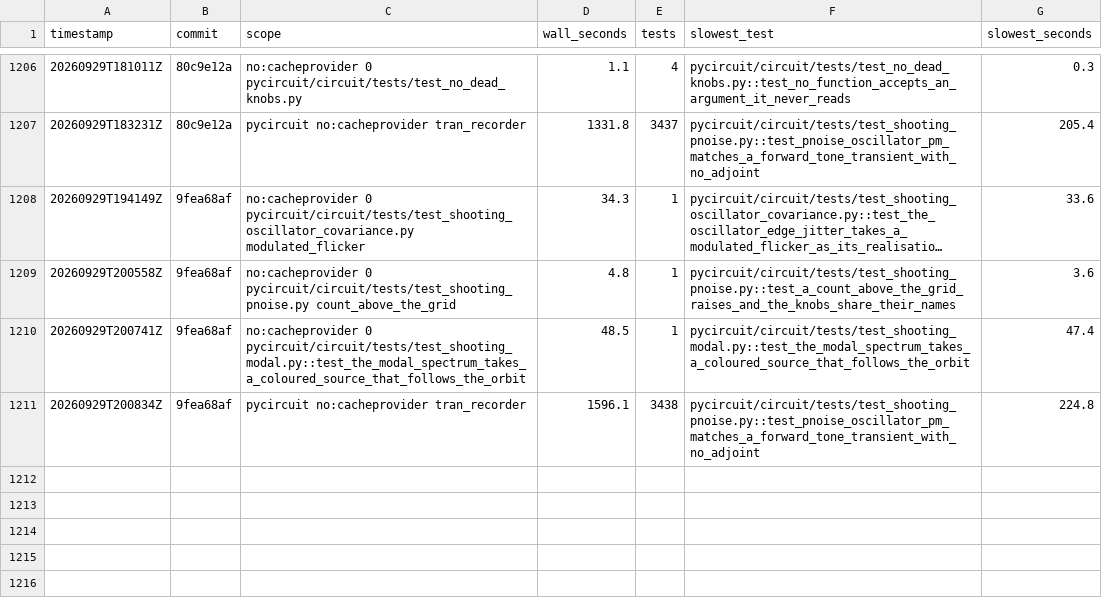
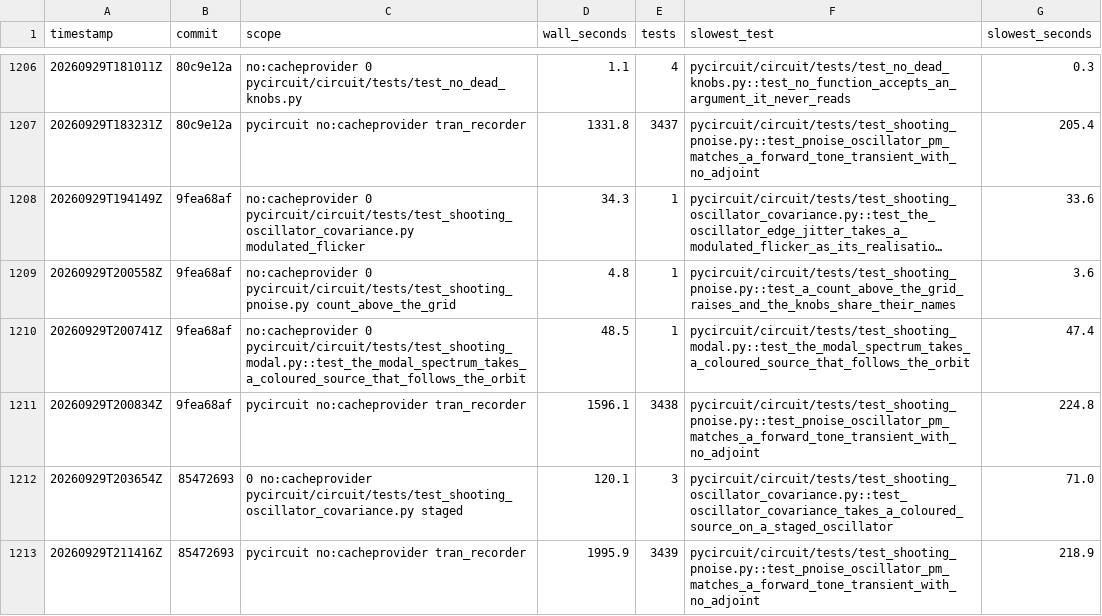
Before and after one commit to henjo/pycircuit, a CSV file: test_timings/history.csv, drawn as a sheet; only a part is shown, gaps mark what is left out; long unchanged cells end in ….

```diff
--- a/test_timings/history.csv
+++ b/test_timings/history.csv
@@ -1211 +1211,3 @@ timestamp,commit,scope,wall_seconds,tests,slowest_test,slowest_seconds
 20260929T200834Z,9fea68af,pycircuit no:cacheprovider tran_recorder,1596.1,3438,pycircuit/circuit/tests/test_shooting_pnoise.py::test_pnoise_oscillator_pm_matches_a_forward_tone_transient_with_no_adjoint,224.8
+20260929T203654Z,85472693,0 no:cacheprovider pycircuit/circuit/tests/test_shooting_oscillator_covariance.py staged,120.1,3,pycircuit/circuit/tests/test_shooting_oscillator_covariance.py::test_oscillator_covariance_takes_a_coloured_source_on_a_staged_oscillator,71.0
+20260929T211416Z,85472693,pycircuit no:cacheprovider tran_recorder,1995.9,3439,pycircuit/circuit/tests/test_shooting_pnoise.py::test_pnoise_oscillator_pm_matches_a_forward_tone_transient_with_no_adjoint,218.9
```
Also changed, not shown: 4 other files.
